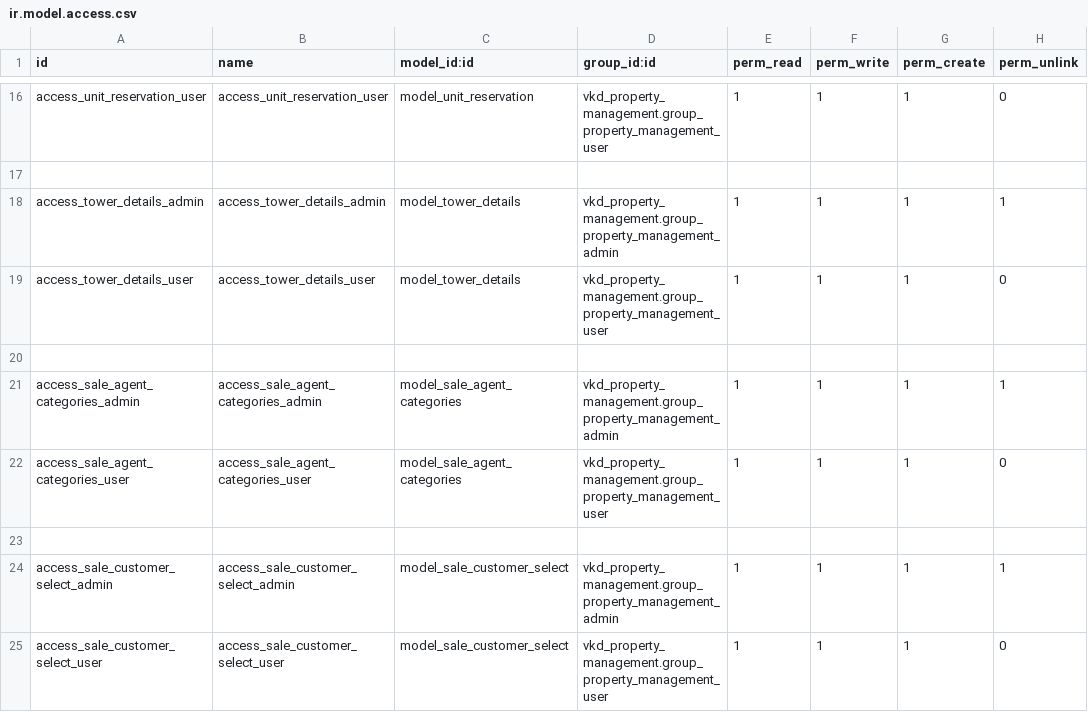
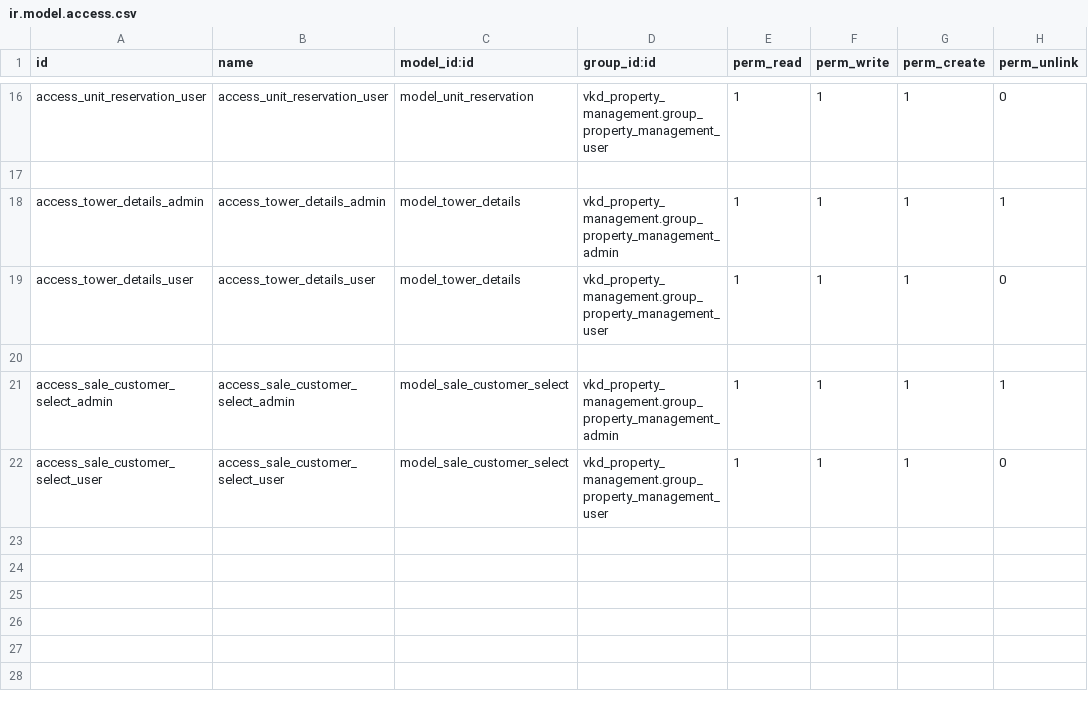
Before and after one commit to chamalruwanjith/custom, a CSV file: vkd_property_management/security/ir.model.access.csv, drawn as a sheet; only a part is shown, gaps mark what is left out.

Commit message:
[WIP] vkd_property_management

```diff
--- a/vkd_property_management/security/ir.model.access.csv
+++ b/vkd_property_management/security/ir.model.access.csv
@@ -20,5 +20,2 @@ access_tower_details_user,access_tower_details_user,model_tower_details,vkd_prop
 
-access_sale_agent_categories_admin,access_sale_agent_categories_admin,model_sale_agent_categories,vkd_property_management.group_property_management_admin,1,1,1,1
-access_sale_agent_categories_user,access_sale_agent_categories_user,model_sale_agent_categories,vkd_property_management.group_property_management_user,1,1,1,0
-
 access_sale_customer_select_admin,access_sale_customer_select_admin,model_sale_customer_select,vkd_property_management.group_property_management_admin,1,1,1,1
```
Also changed, not shown: 10 other files.
